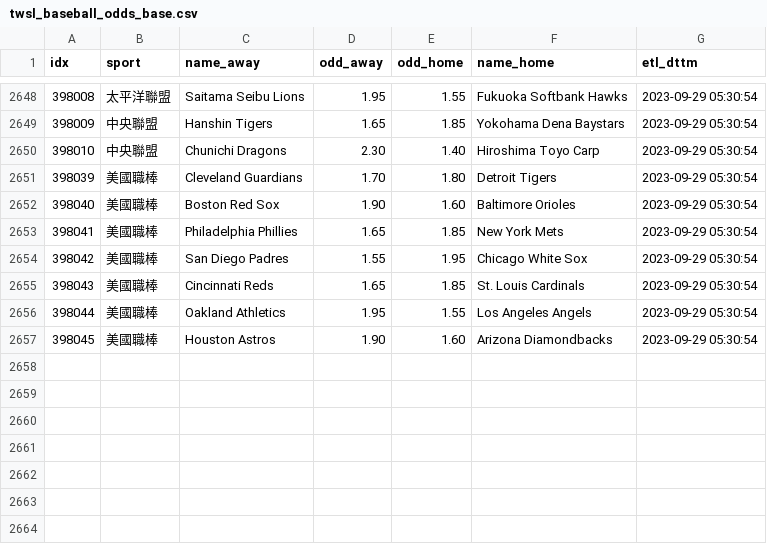
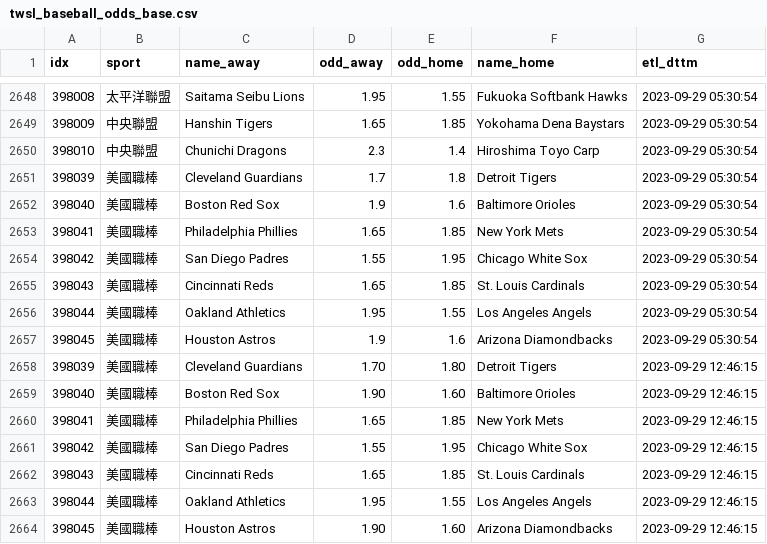
Before and after one commit to achilles0926/tw_sport_lottery, a CSV file: twsl_baseball_odds_base.csv, drawn as a sheet; only a part is shown, gaps mark what is left out.

```diff
--- a/twsl_baseball_odds_base.csv
+++ b/twsl_baseball_odds_base.csv
@@ -2649,5 +2649,5 @@
 398009,中央聯盟,Hanshin Tigers,1.65,1.85,Yokohama Dena Baystars,2023-09-29 05:30:54
-398010,中央聯盟,Chunichi Dragons,2.30,1.40,Hiroshima Toyo Carp,2023-09-29 05:30:54
-398039,美國職棒,Cleveland Guardians,1.70,1.80,Detroit Tigers,2023-09-29 05:30:54
-398040,美國職棒,Boston Red Sox,1.90,1.60,Baltimore Orioles,2023-09-29 05:30:54
+398010,中央聯盟,Chunichi Dragons,2.3,1.4,Hiroshima Toyo Carp,2023-09-29 05:30:54
+398039,美國職棒,Cleveland Guardians,1.7,1.8,Detroit Tigers,2023-09-29 05:30:54
+398040,美國職棒,Boston Red Sox,1.9,1.6,Baltimore Orioles,2023-09-29 05:30:54
 398041,美國職棒,Philadelphia Phillies,1.65,1.85,New York Mets,2023-09-29 05:30:54
@@ -2656,2 +2656,9 @@
 398044,美國職棒,Oakland Athletics,1.95,1.55,Los Angeles Angels,2023-09-29 05:30:54
-398045,美國職棒,Houston Astros,1.90,1.60,Arizona Diamondbacks,2023-09-29 05:30:54
+398045,美國職棒,Houston Astros,1.9,1.6,Arizona Diamondbacks,2023-09-29 05:30:54
+398039,美國職棒,Cleveland Guardians,1.70,1.80,Detroit Tigers,2023-09-29 12:46:15
+398040,美國職棒,Boston Red Sox,1.90,1.60,Baltimore Orioles,2023-09-29 12:46:15
+398041,美國職棒,Philadelphia Phillies,1.65,1.85,New York Mets,2023-09-29 12:46:15
+398042,美國職棒,San Diego Padres,1.55,1.95,Chicago White Sox,2023-09-29 12:46:15
+398043,美國職棒,Cincinnati Reds,1.65,1.85,St. Louis Cardinals,2023-09-29 12:46:15
+398044,美國職棒,Oakland Athletics,1.95,1.55,Los Angeles Angels,2023-09-29 12:46:15
+398045,美國職棒,Houston Astros,1.90,1.60,Arizona Diamondbacks,2023-09-29 12:46:15
```
Also changed, not shown: twsl_baseball_odds_backup.csv, twsl_baseball_odds_new.csv.
